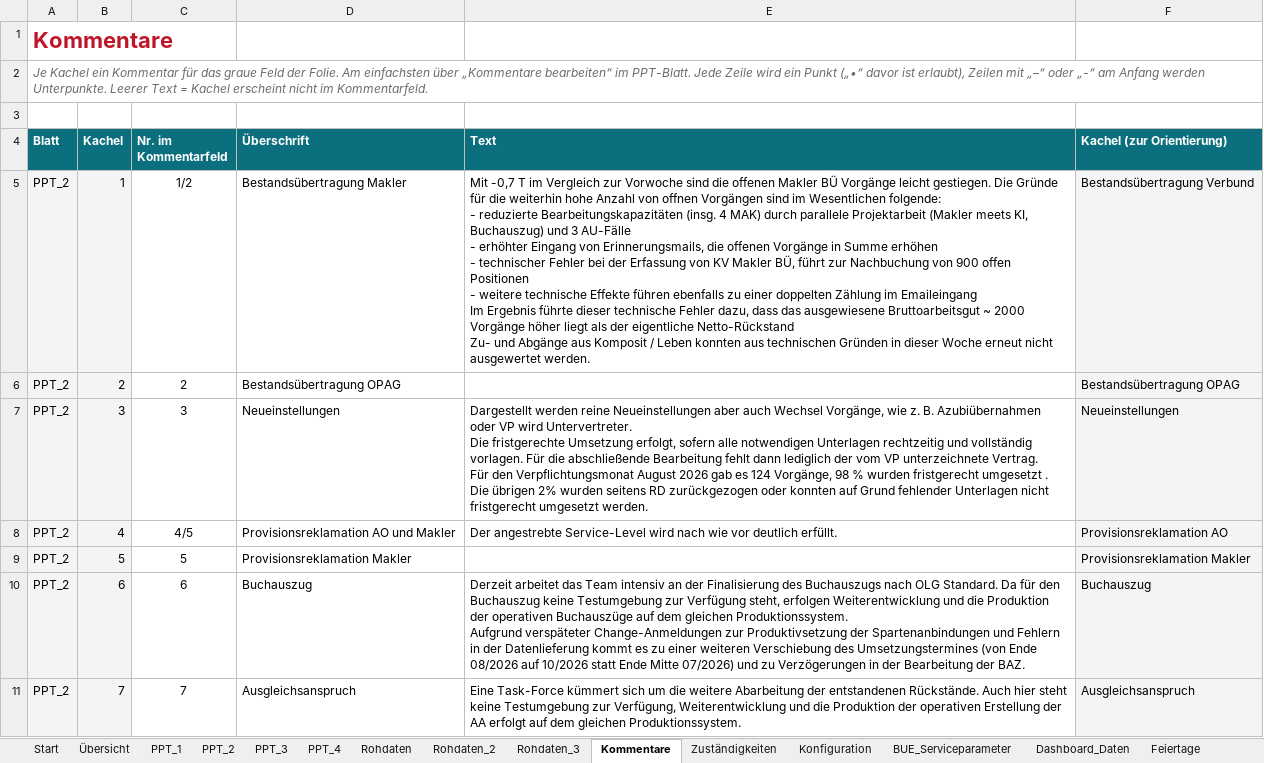
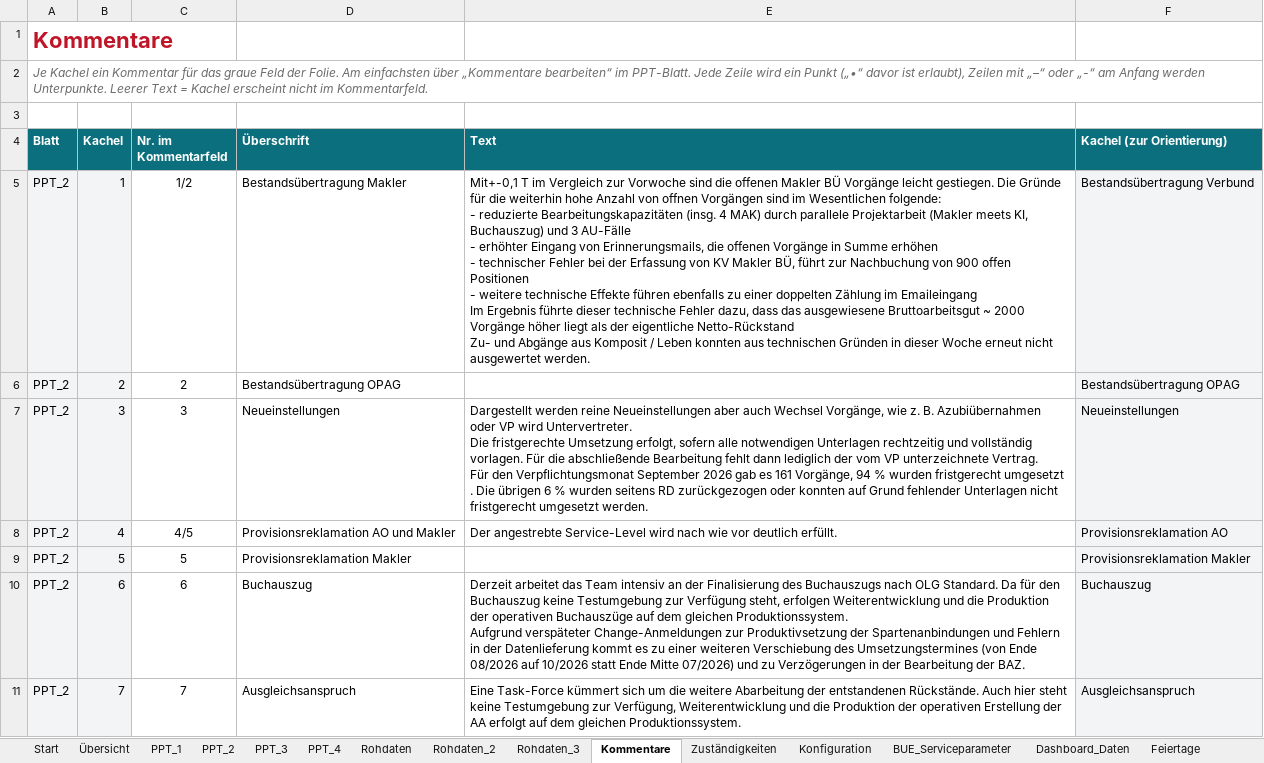
Before and after one commit to brenneisen-e/emailimport, an Excel workbook: hr-sales-dashboard/HR_Sales_Dashboard.xlsm, sheet Kommentare, drawn as a sheet; only a part is shown; values as stored, in another font and other column widths than the file's, no borders; the diff covers the shown part only; the diff names each change by its address in the sheet, - before the commit and + after, or states it on an @@ line.

```diff
--- a/hr-sales-dashboard/HR_Sales_Dashboard.xlsm (sheet Kommentare)
+++ b/hr-sales-dashboard/HR_Sales_Dashboard.xlsm (sheet Kommentare)
-E5 (Text): Mit -0,7 T im…
+E5 (Text): Mit+-0,1 T im…
-E7 (Text): …den Verpflichtungsmonat August 2026 gab es 124 Vorgänge, 98 % wurden fristgerecht umgesetzt . Die übrigen 2% wurden seitens…
+E7 (Text): …den Verpflichtungsmonat September 2026 gab es 161 Vorgänge, 94 % wurden fristgerecht umgesetzt . Die übrigen 6 % wurden seitens…
```
Also changed, not shown: 3 edited cells elsewhere in this sheet, sheet Rohdaten, sheet Rohdaten_3, sheet Konfiguration, hidden cells, charts or pictures, 2 other files.
